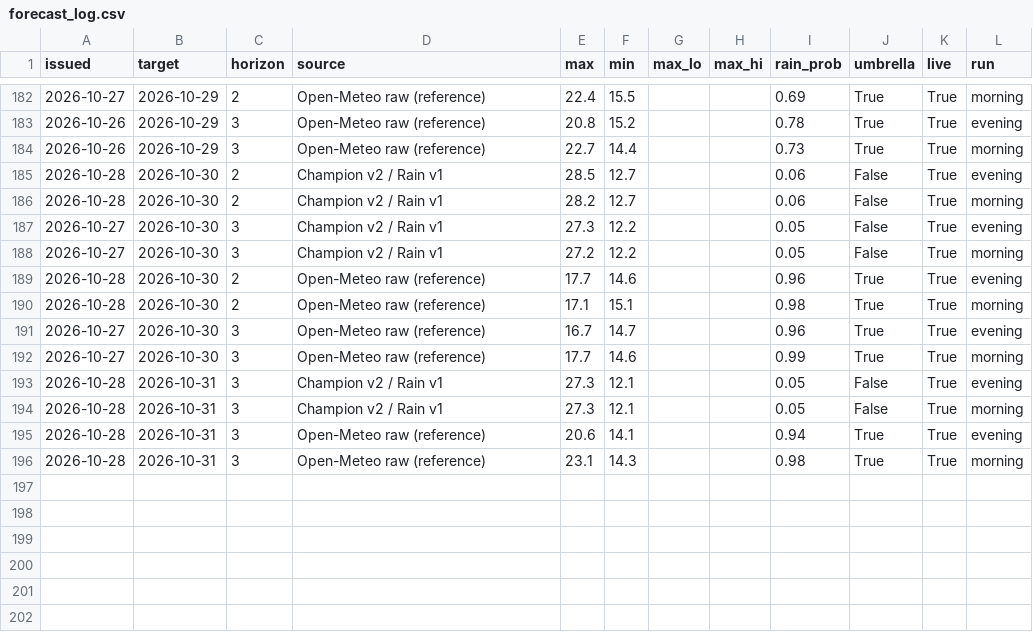
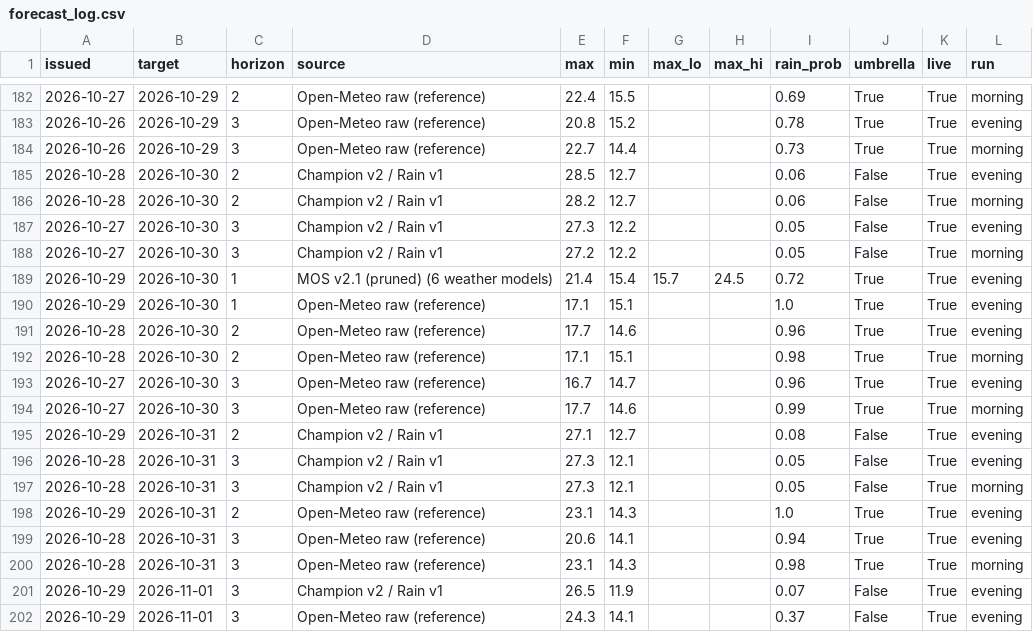
Before and after one commit to Binamraaa/Kathmandu_Climate_Insights, a CSV file: data/verification/forecast_log.csv, drawn as a sheet; only a part is shown, gaps mark what is left out.

Commit message:
Forecast 2026-10-29 12:43 NPT

```diff
--- a/data/verification/forecast_log.csv
+++ b/data/verification/forecast_log.csv
@@ -188,2 +188,4 @@ issued,target,horizon,source,max,min,max_lo,max_hi,rain_prob,umbrella,live,run
 2026-10-27,2026-10-30,3,Champion v2 / Rain v1,27.2,12.2,,,0.05,False,True,morning
+2026-10-29,2026-10-30,1,MOS v2.1 (pruned) (6 weather models),21.4,15.4,15.7,24.5,0.72,True,True,evening
+2026-10-29,2026-10-30,1,Open-Meteo raw (reference),17.1,15.1,,,1.0,True,True,evening
 2026-10-28,2026-10-30,2,Open-Meteo raw (reference),17.7,14.6,,,0.96,True,True,evening
@@ -192,5 +194,9 @@ issued,target,horizon,source,max,min,max_lo,max_hi,rain_prob,umbrella,live,run
 2026-10-27,2026-10-30,3,Open-Meteo raw (reference),17.7,14.6,,,0.99,True,True,morning
+2026-10-29,2026-10-31,2,Champion v2 / Rain v1,27.1,12.7,,,0.08,False,True,evening
 2026-10-28,2026-10-31,3,Champion v2 / Rain v1,27.3,12.1,,,0.05,False,True,evening
 2026-10-28,2026-10-31,3,Champion v2 / Rain v1,27.3,12.1,,,0.05,False,True,morning
+2026-10-29,2026-10-31,2,Open-Meteo raw (reference),23.1,14.3,,,1.0,True,True,evening
 2026-10-28,2026-10-31,3,Open-Meteo raw (reference),20.6,14.1,,,0.94,True,True,evening
 2026-10-28,2026-10-31,3,Open-Meteo raw (reference),23.1,14.3,,,0.98,True,True,morning
+2026-10-29,2026-11-01,3,Champion v2 / Rain v1,26.5,11.9,,,0.07,False,True,evening
+2026-10-29,2026-11-01,3,Open-Meteo raw (reference),24.3,14.1,,,0.37,False,True,evening
```
Also changed, not shown: 1 other file.
